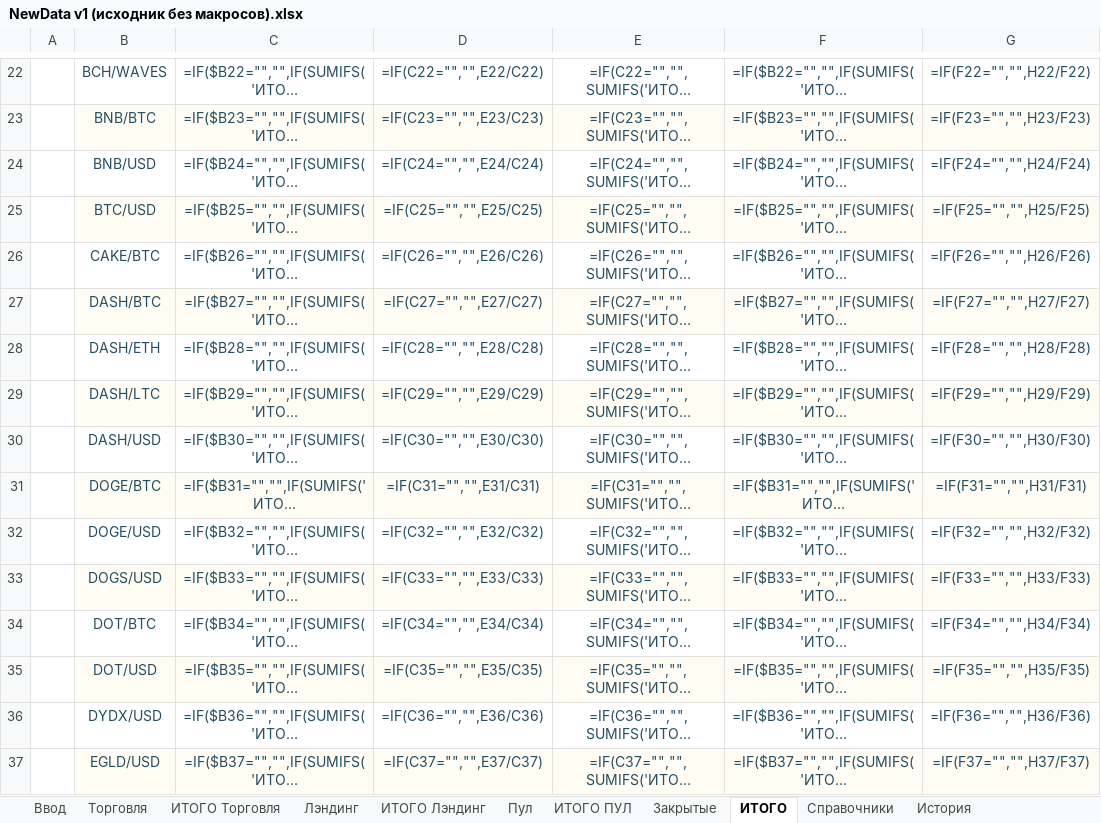
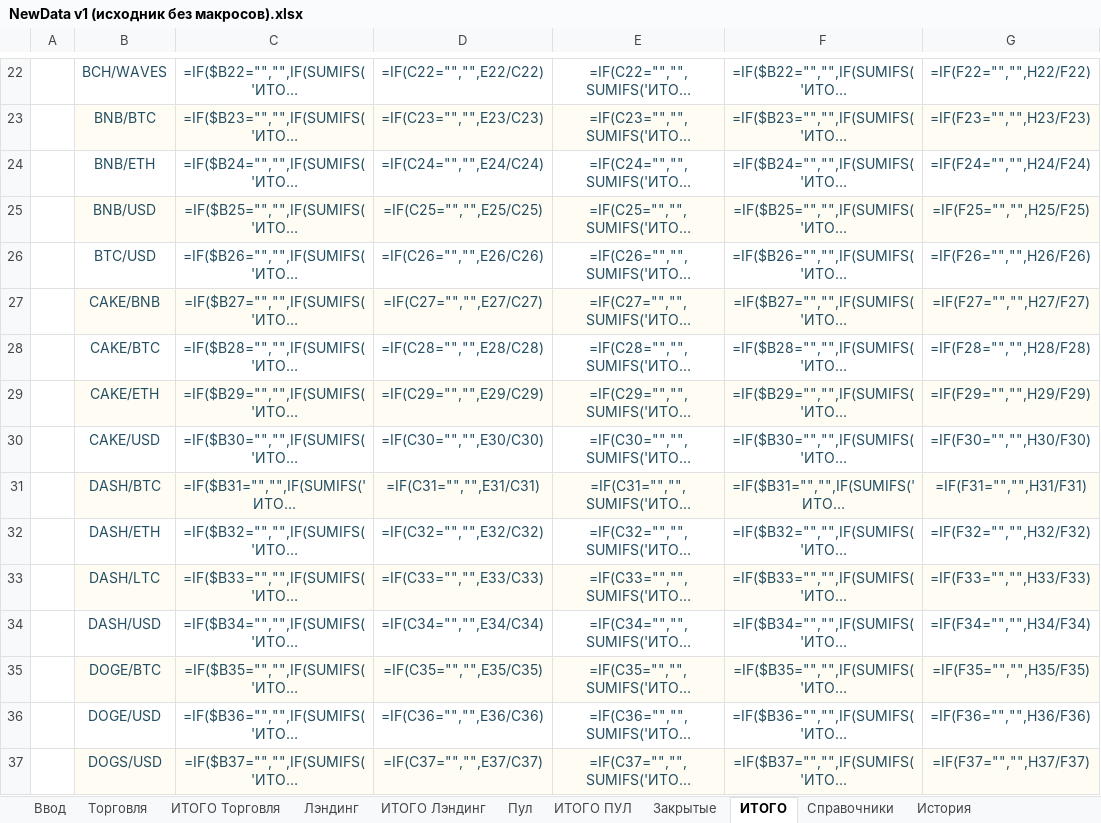
Before and after one commit to olegsh247-stack/CRYPTO-JOURNAL, an Excel workbook: archive/NewData v1 (исходник без макросов).xlsx, sheet ИТОГО, drawn as a sheet; only a part is shown, gaps mark what is left out; long unchanged cells end in …; values as stored, in another font and other column widths than the file's, no borders; formulas without a stored value are shown as written; conditional formats not drawn; the diff covers the shown part only; the diff names each change by its address in the sheet, - before the commit and + after, or states it on an @@ line.

```diff
--- a/archive/NewData v1 (исходник без макросов).xlsx (sheet ИТОГО)
+++ b/archive/NewData v1 (исходник без макросов).xlsx (sheet ИТОГО)
-B24: BNB/USD
+B24: BNB/ETH
-B25: BTC/USD
+B25: BNB/USD
-B26: CAKE/BTC
+B26: BTC/USD
-B27: DASH/BTC
+B27: CAKE/BNB
-B28: DASH/ETH
+B28: CAKE/BTC
-B29: DASH/LTC
+B29: CAKE/ETH
-B30: DASH/USD
+B30: CAKE/USD
-B31: DOGE/BTC
+B31: DASH/BTC
-B32: DOGE/USD
+B32: DASH/ETH
-B33: DOGS/USD
+B33: DASH/LTC
-B34: DOT/BTC
+B34: DASH/USD
-B35: DOT/USD
+B35: DOGE/BTC
-B36: DYDX/USD
+B36: DOGE/USD
-B37: EGLD/USD
+B37: DOGS/USD
```
Also changed, not shown: 75 edited cells elsewhere in this sheet, sheet Закрытые, sheet ИТОГО Лэндинг, sheet Справочники, NewData v1.xlsm.
